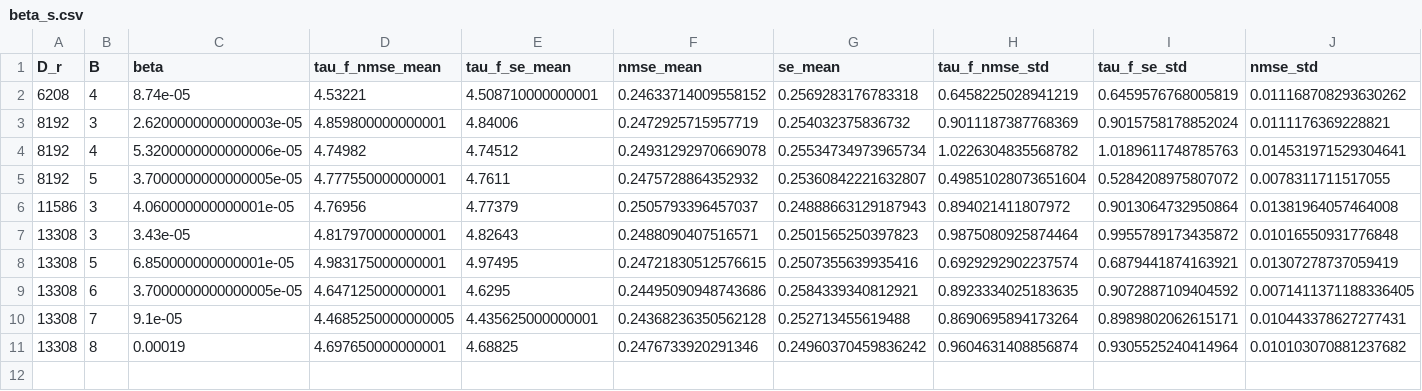
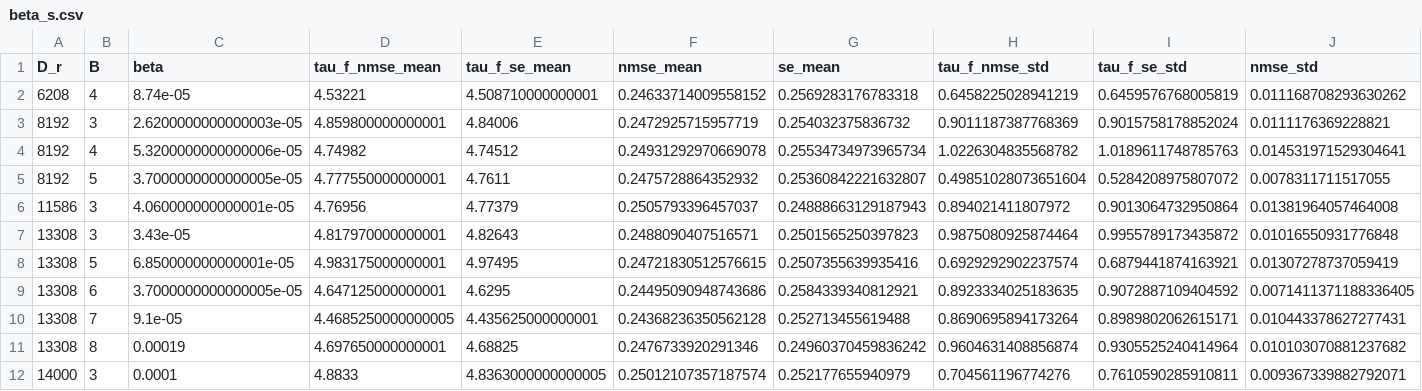
Before and after one commit to pinakm9/DeepRFM, a CSV file: data/KS-200/config_0/LocalDeepRFM_8_1/beta/beta_s.csv, drawn as a sheet; only a part is shown; rows hold the shown columns only; the diff names each change by its address in the sheet, - before the commit and + after, or states it on an @@ line.

```diff
--- a/data/KS-200/config_0/LocalDeepRFM_8_1/beta/beta_s.csv
+++ b/data/KS-200/config_0/LocalDeepRFM_8_1/beta/beta_s.csv
+row 12: 14000 | 3 | 0.0001 | 4.8833 | 4.8363000000000005 | 0.25012107357187574 | 0.252177655940979 | 0.704561196774276 | 0.7610590285910811 | 0.009367339882792071
```
Also changed, not shown: data/KS-200/config_0/LocalDeepRFM_8_1/beta/beta.csv, 6 other files.
